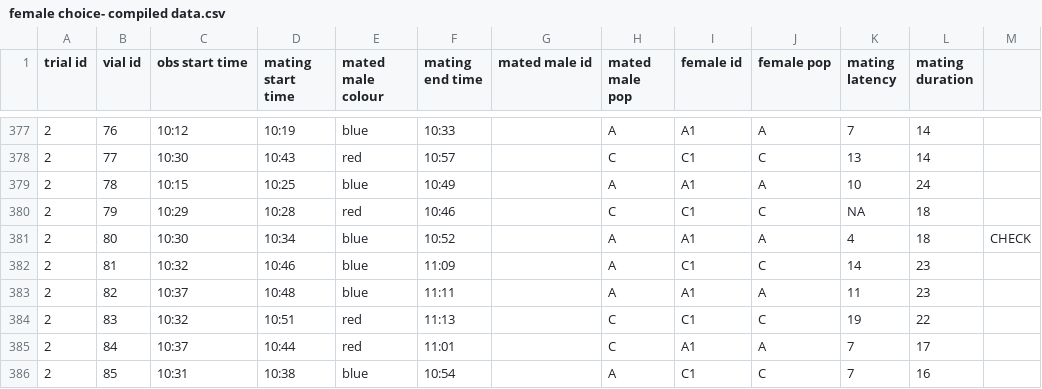
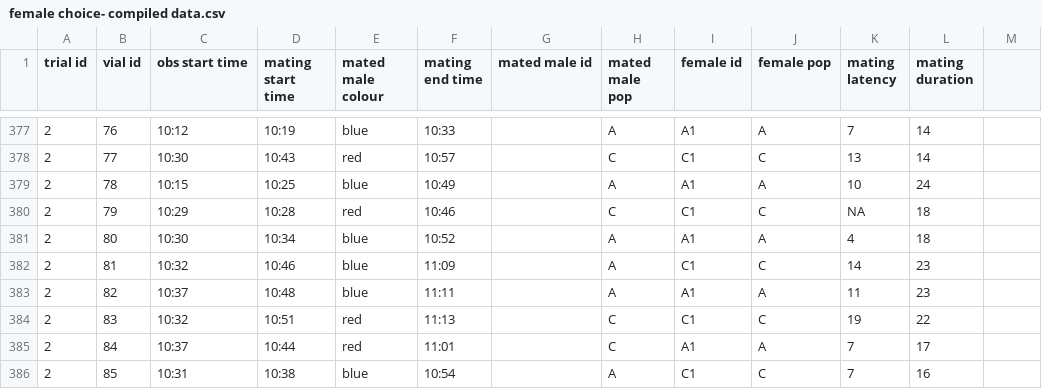
Before and after one commit to h-thyagarajan/ACO-CO-reproductive-isolation, a CSV file: Female Mate Choice/female choice- compiled data.csv, drawn as a sheet; only a part is shown, gaps mark what is left out; the diff names each change by its address in the sheet, - before the commit and + after, or states it on an @@ line.

```diff
--- a/Female Mate Choice/female choice- compiled data.csv
+++ b/Female Mate Choice/female choice- compiled data.csv
-M381: CHECK
+M381: (empty)
```
Also changed, not shown: 22 other files.
